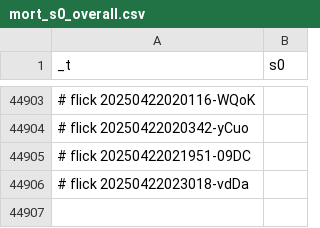
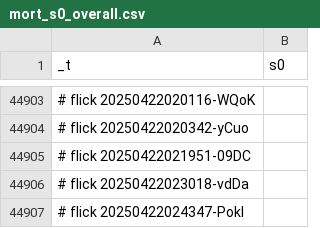
Before and after one commit to abikesa/diagnosis, a CSV file: kitabo/ensi/ukubona/donorcase/test3/assets/csv/mort_s0_overall.csv, drawn as a sheet; only a part is shown, gaps mark what is left out.

Commit message:
kitabo/ensi/ukubona/donorcase/test3/assets/csv/mort_s0_overall.csv

```diff
--- a/kitabo/ensi/ukubona/donorcase/test3/assets/csv/mort_s0_overall.csv
+++ b/kitabo/ensi/ukubona/donorcase/test3/assets/csv/mort_s0_overall.csv
@@ -44906 +44906,2 @@ _t,s0
 # flick 20250422023018-vdDa
+# flick 20250422024347-Pokl
```
